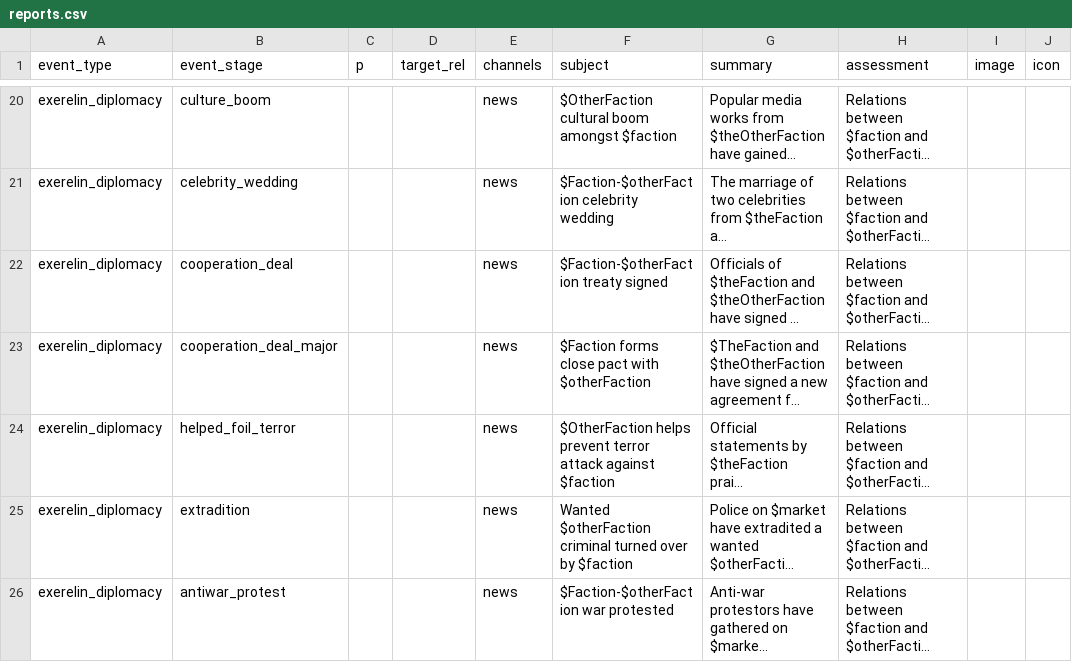
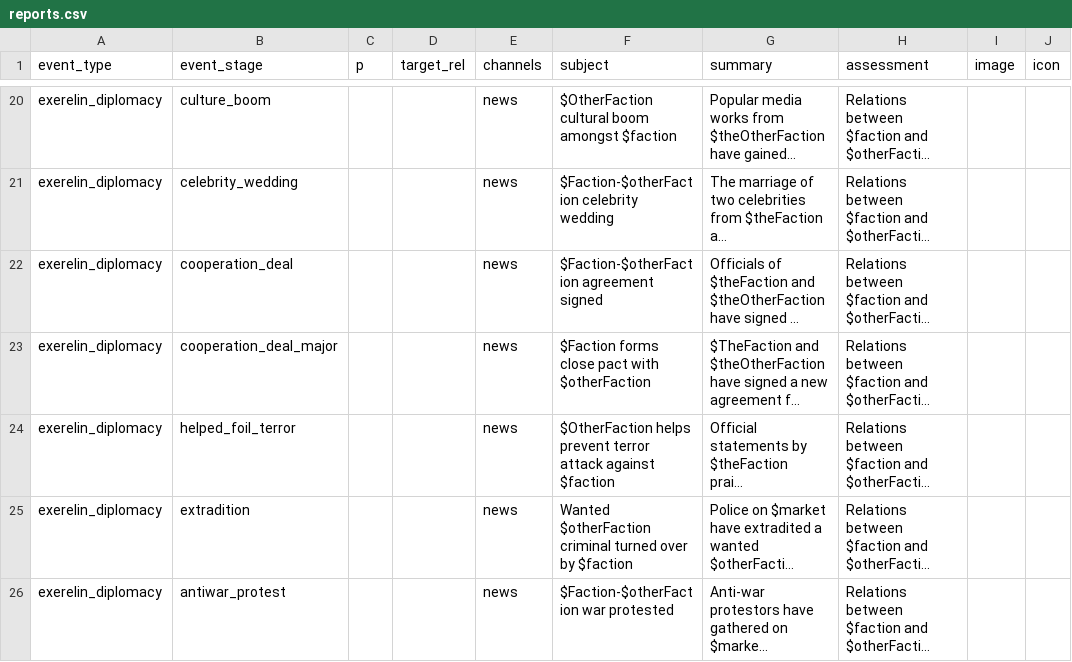
Before and after one commit to Histidine91/Nexerelin, a CSV file: data/campaign/reports.csv, drawn as a sheet; only a part is shown, gaps mark what is left out; long unchanged cells end in …; the diff names each change by its address in the sheet, - before the commit and + after, or states it on an @@ line.

Commit message:
Disambiguate a diplomacy event message

```diff
--- a/data/campaign/reports.csv
+++ b/data/campaign/reports.csv
-F22 (subject): $Faction-$otherFaction treaty signed
+F22 (subject): $Faction-$otherFaction agreement signed
```
